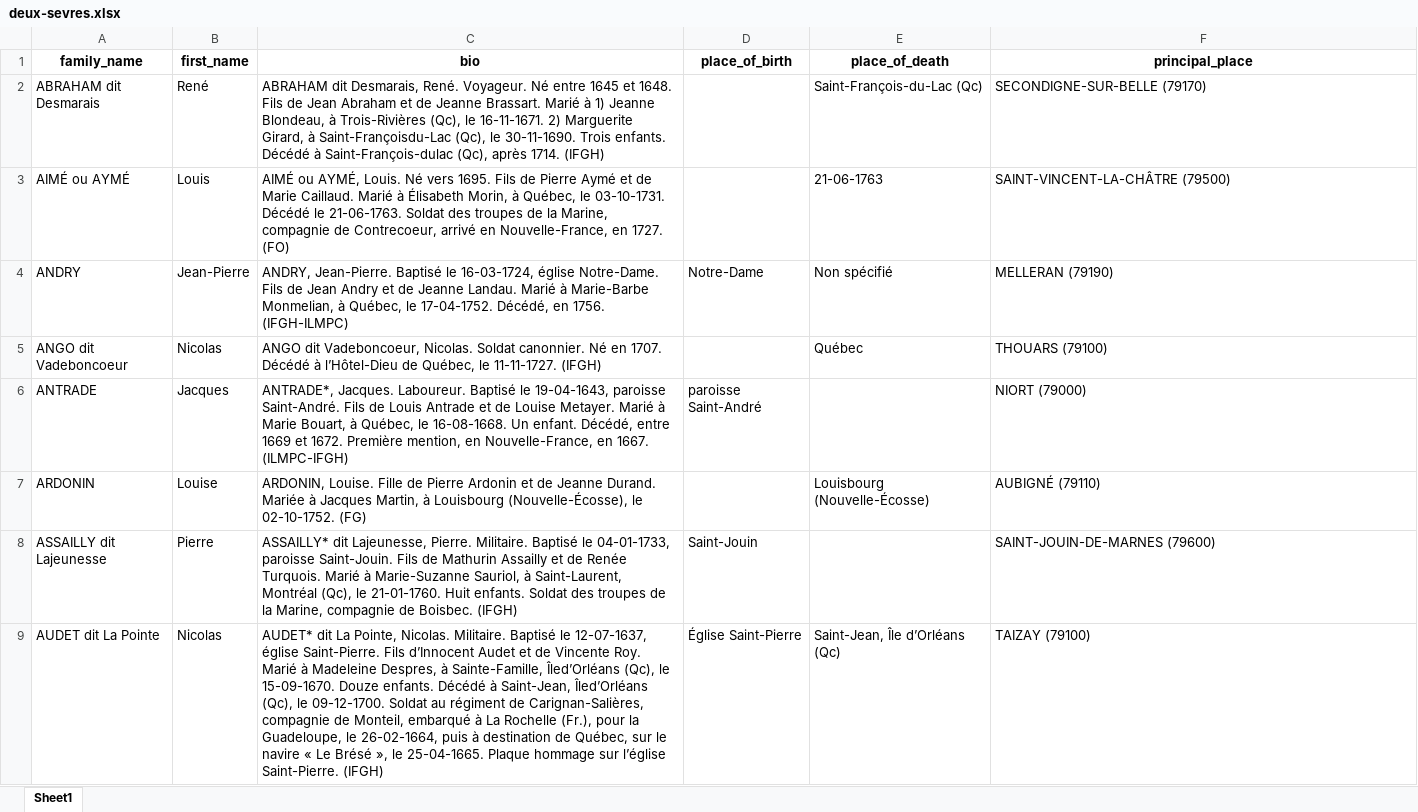
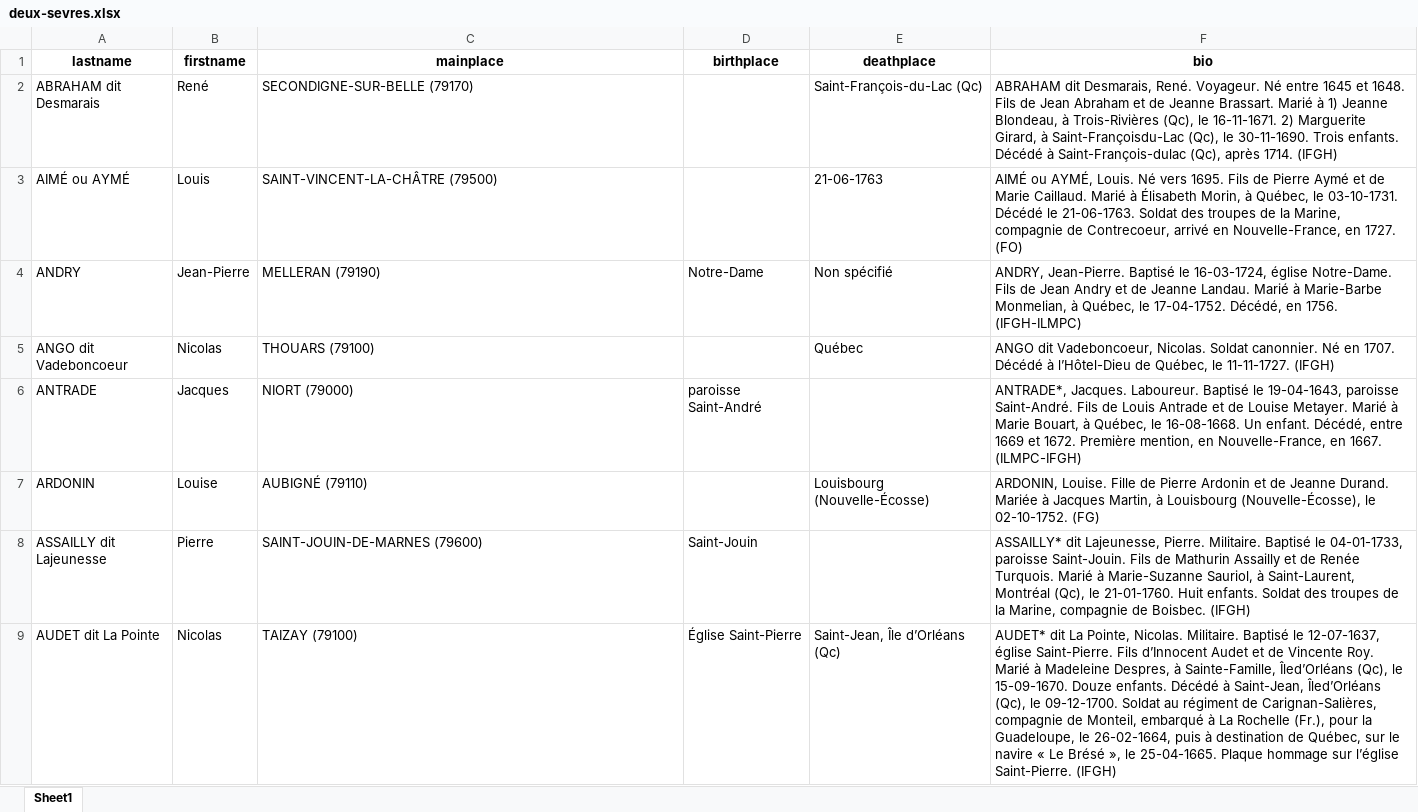
Before and after one commit to ilefM/memoire-pionniers-nf, an Excel workbook: data/outputs/deux-sevres/deux-sevres.xlsx, sheet Sheet1, drawn as a sheet; only a part is shown; values as stored, in another font and other column widths than the file's, no borders; the diff covers the shown part only; the diff names each change by its address in the sheet, - before the commit and + after, or states it on an @@ line.

```diff
--- a/data/outputs/deux-sevres/deux-sevres.xlsx (sheet Sheet1)
+++ b/data/outputs/deux-sevres/deux-sevres.xlsx (sheet Sheet1)
-A1: family_name
+A1: lastname
-B1: first_name
+B1: firstname
-C1: bio
+C1: mainplace
-D1: place_of_birth
+D1: birthplace
-E1: place_of_death
+E1: deathplace
-F1: principal_place
+F1: bio
-C2 (mainplace): ABRAHAM dit Desmarais, René. Voyageur. Né entre 1645 et 1648. Fils de Jean Abraham et de Jeanne Brassart. Marié à 1) Jeanne Blondeau, à Trois-Rivières (Qc), le 16-11-1671. 2) Marguerite Girard, à Saint-Françoisdu-Lac (Qc), le 30-11-1690. Trois enfants. Décédé à Saint-François-dulac (Qc), après 1714. (IFGH)
+C2 (mainplace): SECONDIGNE-SUR-BELLE (79170)
-F2 (bio): SECONDIGNE-SUR-BELLE (79170)
+F2 (bio): ABRAHAM dit Desmarais, René. Voyageur. Né entre 1645 et 1648. Fils de Jean Abraham et de Jeanne Brassart. Marié à 1) Jeanne Blondeau, à Trois-Rivières (Qc), le 16-11-1671. 2) Marguerite Girard, à Saint-Françoisdu-Lac (Qc), le 30-11-1690. Trois enfants. Décédé à Saint-François-dulac (Qc), après 1714. (IFGH)
-C3 (mainplace): AIMÉ ou AYMÉ, Louis. Né vers 1695. Fils de Pierre Aymé et de Marie Caillaud. Marié à Élisabeth Morin, à Québec, le 03-10-1731. Décédé le 21-06-1763. Soldat des troupes de la Marine, compagnie de Contrecoeur, arrivé en Nouvelle-France, en 1727. (FO)
+C3 (mainplace): SAINT-VINCENT-LA-CHÂTRE (79500)
-F3 (bio): SAINT-VINCENT-LA-CHÂTRE (79500)
+F3 (bio): AIMÉ ou AYMÉ, Louis. Né vers 1695. Fils de Pierre Aymé et de Marie Caillaud. Marié à Élisabeth Morin, à Québec, le 03-10-1731. Décédé le 21-06-1763. Soldat des troupes de la Marine, compagnie de Contrecoeur, arrivé en Nouvelle-France, en 1727. (FO)
-C4 (mainplace): ANDRY, Jean-Pierre. Baptisé le 16-03-1724, église Notre-Dame. Fils de Jean Andry et de Jeanne Landau. Marié à Marie-Barbe Monmelian, à Québec, le 17-04-1752. Décédé, en 1756. (IFGH-ILMPC)
+C4 (mainplace): MELLERAN (79190)
-F4 (bio): MELLERAN (79190)
+F4 (bio): ANDRY, Jean-Pierre. Baptisé le 16-03-1724, église Notre-Dame. Fils de Jean Andry et de Jeanne Landau. Marié à Marie-Barbe Monmelian, à Québec, le 17-04-1752. Décédé, en 1756. (IFGH-ILMPC)
-C5 (mainplace): ANGO dit Vadeboncoeur, Nicolas. Soldat canonnier. Né en 1707. Décédé à l’Hôtel-Dieu de Québec, le 11-11-1727. (IFGH)
+C5 (mainplace): THOUARS (79100)
-F5 (bio): THOUARS (79100)
+F5 (bio): ANGO dit Vadeboncoeur, Nicolas. Soldat canonnier. Né en 1707. Décédé à l’Hôtel-Dieu de Québec, le 11-11-1727. (IFGH)
-C6 (mainplace): ANTRADE*, Jacques. Laboureur. Baptisé le 19-04-1643, paroisse Saint-André. Fils de Louis Antrade et de Louise Metayer. Marié à Marie Bouart, à Québec, le 16-08-1668. Un enfant. Décédé, entre 1669 et 1672. Première mention, en Nouvelle-France, en 1667. (ILMPC-IFGH)
+C6 (mainplace): NIORT (79000)
-F6 (bio): NIORT (79000)
+F6 (bio): ANTRADE*, Jacques. Laboureur. Baptisé le 19-04-1643, paroisse Saint-André. Fils de Louis Antrade et de Louise Metayer. Marié à Marie Bouart, à Québec, le 16-08-1668. Un enfant. Décédé, entre 1669 et 1672. Première mention, en Nouvelle-France, en 1667. (ILMPC-IFGH)
-C7 (mainplace): ARDONIN, Louise. Fille de Pierre Ardonin et de Jeanne Durand. Mariée à Jacques Martin, à Louisbourg (Nouvelle-Écosse), le 02-10-1752. (FG)
+C7 (mainplace): AUBIGNÉ (79110)
-F7 (bio): AUBIGNÉ (79110)
+F7 (bio): ARDONIN, Louise. Fille de Pierre Ardonin et de Jeanne Durand. Mariée à Jacques Martin, à Louisbourg (Nouvelle-Écosse), le 02-10-1752. (FG)
-C8 (mainplace): ASSAILLY* dit Lajeunesse, Pierre. Militaire. Baptisé le 04-01-1733, paroisse Saint-Jouin. Fils de Mathurin Assailly et de Renée Turquois. Marié à Marie-Suzanne Sauriol, à Saint-Laurent, Montréal (Qc), le 21-01-1760. Huit enfants. Soldat des troupes de la Marine, compagnie de Boisbec. (IFGH)
+C8 (mainplace): SAINT-JOUIN-DE-MARNES (79600)
-F8 (bio): SAINT-JOUIN-DE-MARNES (79600)
+F8 (bio): ASSAILLY* dit Lajeunesse, Pierre. Militaire. Baptisé le 04-01-1733, paroisse Saint-Jouin. Fils de Mathurin Assailly et de Renée Turquois. Marié à Marie-Suzanne Sauriol, à Saint-Laurent, Montréal (Qc), le 21-01-1760. Huit enfants. Soldat des troupes de la Marine, compagnie de Boisbec. (IFGH)
-C9 (mainplace): AUDET* dit La Pointe, Nicolas. Militaire. Baptisé le 12-07-1637, église Saint-Pierre. Fils d’Innocent Audet et de Vincente Roy. Marié à Madeleine Despres, à Sainte-Famille, Îled’Orléans (Qc), le 15-09-1670. Douze enfants. Décédé à Saint-Jean, Îled’Orléans (Qc), le 09-12-1700. Soldat au régiment de Carignan-Salières, compagnie de Monteil, embarqué à La Rochelle (Fr.), pour la Guadeloupe, le 26-02-1664, puis à destination de Québec, sur le navire « Le Brésé », le 25-04-1665. Plaque hommage sur l’église Saint-Pierre. (IFGH)
+C9 (mainplace): TAIZAY (79100)
-F9 (bio): TAIZAY (79100)
+F9 (bio): AUDET* dit La Pointe, Nicolas. Militaire. Baptisé le 12-07-1637, église Saint-Pierre. Fils d’Innocent Audet et de Vincente Roy. Marié à Madeleine Despres, à Sainte-Famille, Îled’Orléans (Qc), le 15-09-1670. Douze enfants. Décédé à Saint-Jean, Îled’Orléans (Qc), le 09-12-1700. Soldat au régiment de Carignan-Salières, compagnie de Monteil, embarqué à La Rochelle (Fr.), pour la Guadeloupe, le 26-02-1664, puis à destination de Québec, sur le navire « Le Brésé », le 25-04-1665. Plaque hommage sur l’église Saint-Pierre. (IFGH)
```
Also changed, not shown: 356 edited cells elsewhere in this sheet, data/outputs/charente-maritime/charente-maritime.xlsx, data/outputs/charente/charente.xlsx, 17 other files.
